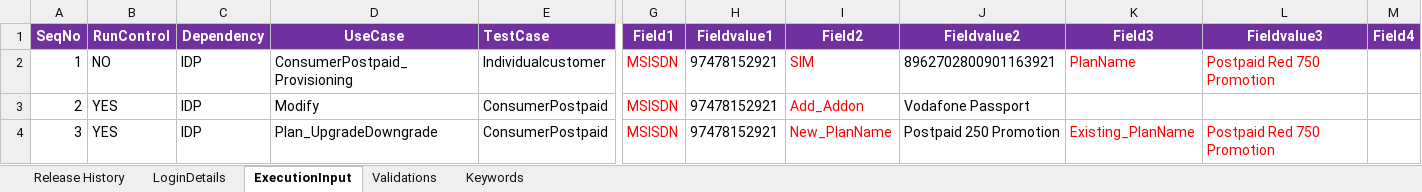
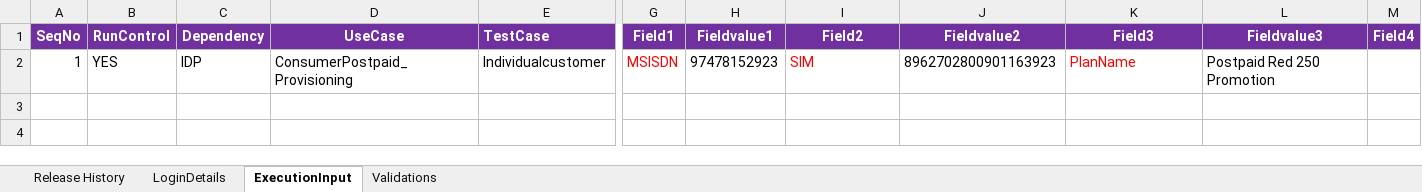
Before and after one commit to imran0404y/Vodafone_QAR, an Excel workbook: Framework/Directory/VFQA_TestDesign.xlsm, sheet ExecutionInput, drawn as a sheet; only a part is shown, gaps mark what is left out; values as stored, in another font and other column widths than the file's, no borders; charts and pictures not drawn; rows hold the shown columns only; the diff names each change by its address in the sheet, - before the commit and + after, or states it on an @@ line.

```diff
--- a/Framework/Directory/VFQA_TestDesign.xlsm (sheet ExecutionInput)
+++ b/Framework/Directory/VFQA_TestDesign.xlsm (sheet ExecutionInput)
@@ sheet tab hidden: Keywords @@
-B2: NO
+B2: YES
-H2: 97478152921
+H2: 97478152923
-J2: 8962702800901163921
+J2: 8962702800901163923
-L2: Postpaid Red 750 Promotion
+L2: Postpaid Red 250 Promotion
-L2 text colour: #FF0000
+L2 text colour: black
-row 3: 2 | YES | IDP | Modify | ConsumerPostpaid | MSISDN | 97478152921 | Add_Addon | Vodafone Passport
-row 4: 3 | YES | IDP | Plan_UpgradeDowngrade | ConsumerPostpaid | MSISDN | 97478152921 | New_PlanName | Postpaid 250 Promotion | Existing_PlanName | Postpaid Red 750 Promotion
```
Also changed, not shown: sheet Validations, charts or pictures, Framework/Storage/AutomationProductCatalog.xlsx, Framework/Storage/CommonDirectory.xlsx, 4 other files.
